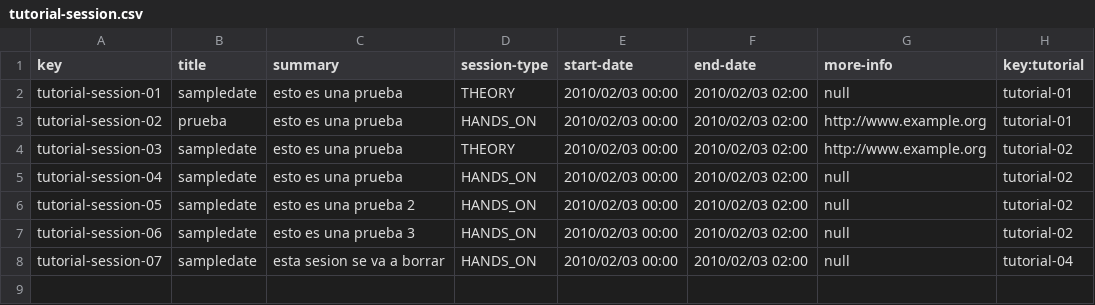
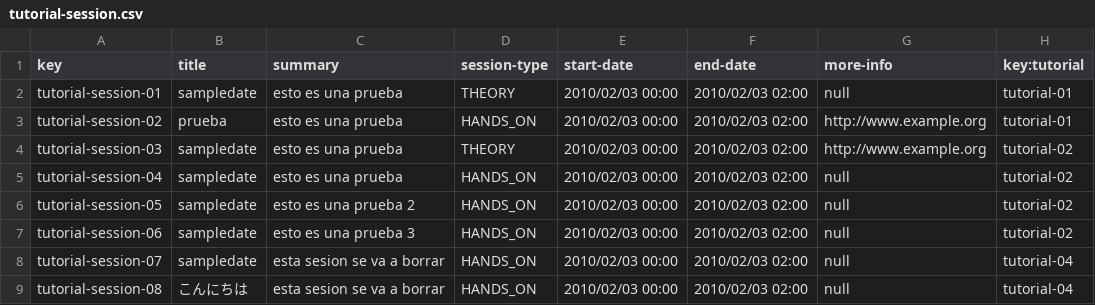
Before and after one commit to alvgonfri/dp2-acme-l3, a CSV file: Acme-L3-D04/src/main/webapp/WEB-INF/resources/sample-data/tutorial-session.csv, drawn as a sheet.

Commit message:
Update tutorial-session.csv
Se ha añadido caracteres especiales a tutorialsession.csv

```diff
--- a/Acme-L3-D04/src/main/webapp/WEB-INF/resources/sample-data/tutorial-session.csv
+++ b/Acme-L3-D04/src/main/webapp/WEB-INF/resources/sample-data/tutorial-session.csv
@@ -8 +8,2 @@ tutorial-session-06,sampledate,esto es una prueba 3,HANDS_ON,2010/02/03 00:00,20
 tutorial-session-07,sampledate,esta sesion se va a borrar,HANDS_ON,2010/02/03 00:00,2010/02/03 02:00,null,tutorial-04
+tutorial-session-08,こんにちは,esta sesion se va a borrar,HANDS_ON,2010/02/03 00:00,2010/02/03 02:00,null,tutorial-04
```
